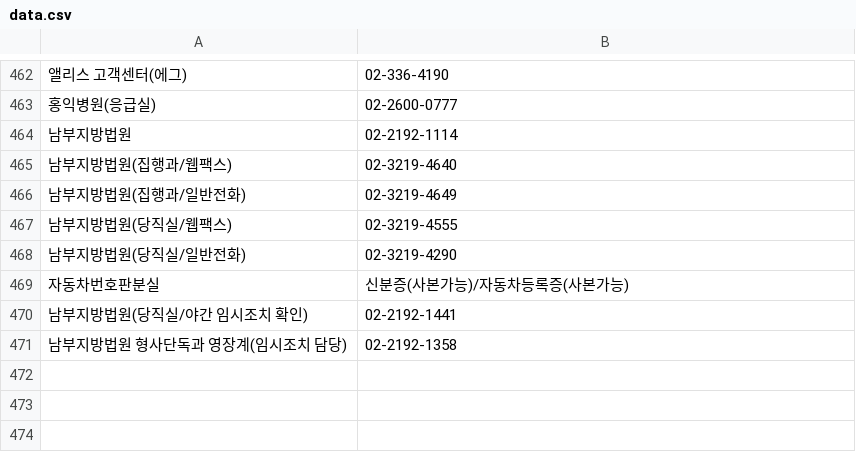
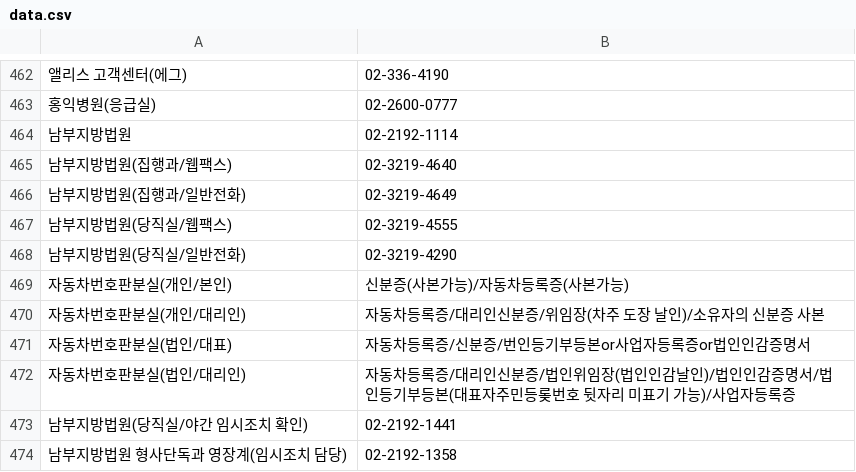
Before and after one commit to bandit1397/phonebook_callable, a CSV file: data.csv, drawn as a sheet; only a part is shown, gaps mark what is left out; the diff names each change by its address in the sheet, - before the commit and + after, or states it on an @@ line.

Commit message:
Update data.csv

```diff
--- a/data.csv
+++ b/data.csv
-A469: 자동차번호판분실
+A469: 자동차번호판분실(개인/본인)
+row 470: 자동차번호판분실(개인/대리인) | 자동차등록증/대리인신분증/위임장(차주 도장 날인)/소유자의 신분증 사본
+row 471: 자동차번호판분실(법인/대표) | 자동차등록증/신분증/번인등기부등본or사업자등록증or법인인감증명서
+row 472: 자동차번호판분실(법인/대리인) | 자동차등록증/대리인신분증/법인위임장(법인인감날인)/법인인감증명서/법인등기부등본(대표자주민등롲번호 뒷자리 미표기 가능)/사업자등록증
```
